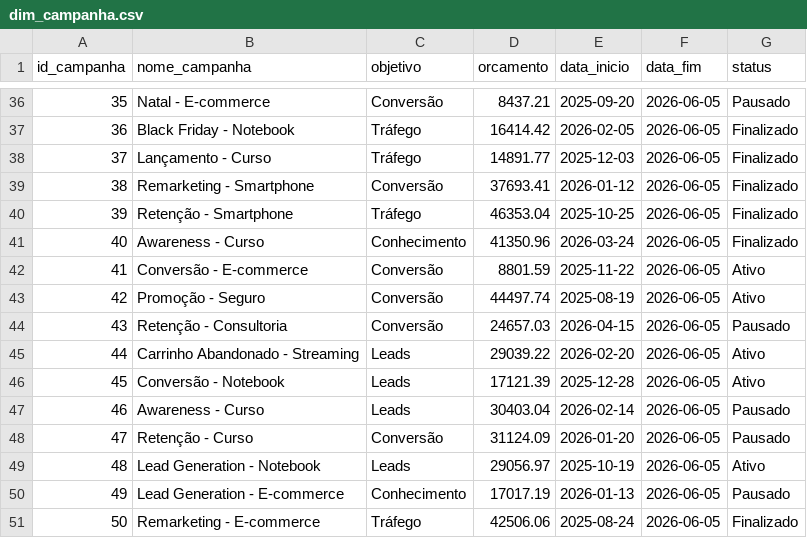
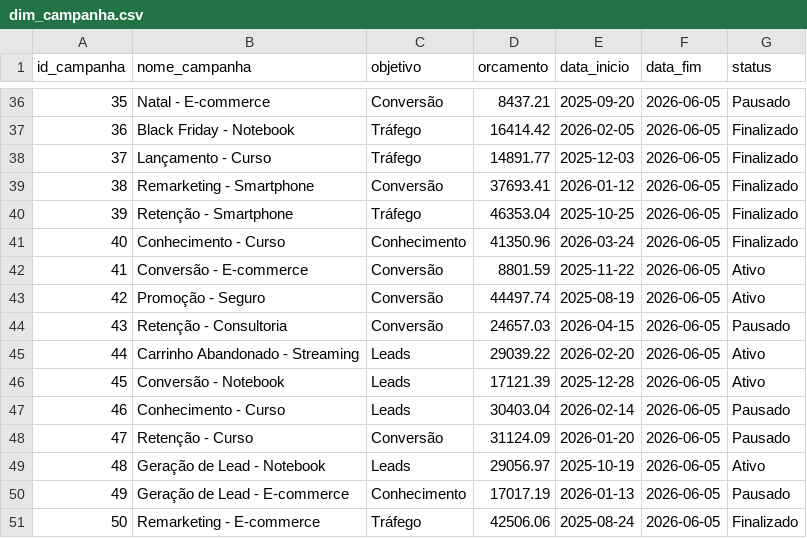
Before and after one commit to glaubermateus/Engenharia_Dados, a CSV file: 2-MARKETING_ANALYTICS/dados/dimensao/dim_campanha.csv, drawn as a sheet; only a part is shown, gaps mark what is left out; the diff covers the shown part only.

Commit message:
Update dim_campanha.csv

```diff
--- a/2-MARKETING_ANALYTICS/dados/dimensao/dim_campanha.csv
+++ b/2-MARKETING_ANALYTICS/dados/dimensao/dim_campanha.csv
@@ -40,3 +40,3 @@ id_campanha;nome_campanha;objetivo;orcamento;data_inicio;data_fim;status
 39;Retenção - Smartphone;Tráfego;46353.04;2025-10-25;2026-06-05;Finalizado
-40;Awareness - Curso;Conhecimento;41350.96;2026-03-24;2026-06-05;Finalizado
+40;Conhecimento - Curso;Conhecimento;41350.96;2026-03-24;2026-06-05;Finalizado
 41;Conversão - E-commerce;Conversão;8801.59;2025-11-22;2026-06-05;Ativo
@@ -46,6 +46,6 @@ id_campanha;nome_campanha;objetivo;orcamento;data_inicio;data_fim;status
 45;Conversão - Notebook;Leads;17121.39;2025-12-28;2026-06-05;Ativo
-46;Awareness - Curso;Leads;30403.04;2026-02-14;2026-06-05;Pausado
+46;Conhecimento - Curso;Leads;30403.04;2026-02-14;2026-06-05;Pausado
 47;Retenção - Curso;Conversão;31124.09;2026-01-20;2026-06-05;Pausado
-48;Lead Generation - Notebook;Leads;29056.97;2025-10-19;2026-06-05;Ativo
-49;Lead Generation - E-commerce;Conhecimento;17017.19;2026-01-13;2026-06-05;Pausado
+48;Geração de Lead - Notebook;Leads;29056.97;2025-10-19;2026-06-05;Ativo
+49;Geração de Lead - E-commerce;Conhecimento;17017.19;2026-01-13;2026-06-05;Pausado
 50;Remarketing - E-commerce;Tráfego;42506.06;2025-08-24;2026-06-05;Finalizado
```
Also changed, not shown: 10 edited cells elsewhere in this file.
